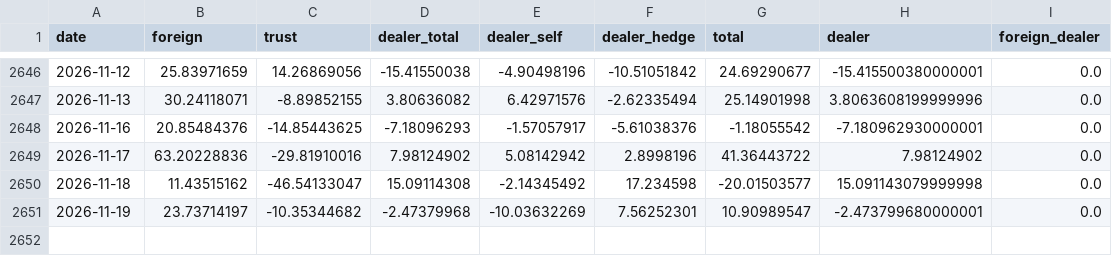
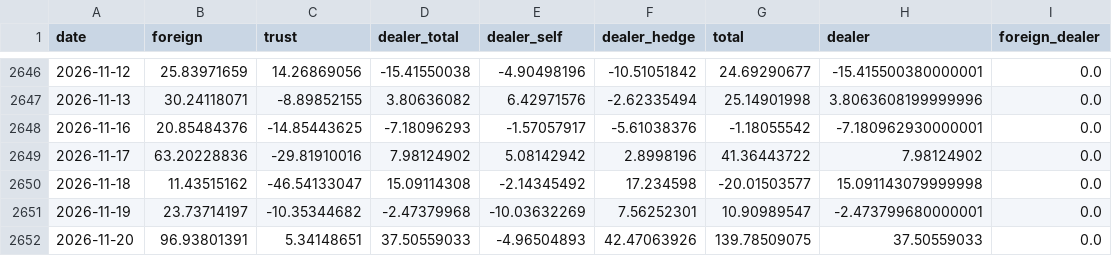
Before and after one commit to bamoo124-arch/tw-market-score, a CSV file: data/tpex_insti.csv, drawn as a sheet; only a part is shown, gaps mark what is left out.

```diff
--- a/data/tpex_insti.csv
+++ b/data/tpex_insti.csv
@@ -2651 +2651,2 @@ date,foreign,trust,dealer_total,dealer_self,dealer_hedge,total,dealer,foreign_de
 2026-11-19,23.73714197,-10.35344682,-2.47379968,-10.03632269,7.56252301,10.90989547,-2.473799680000001,0.0
+2026-11-20,96.93801391,5.34148651,37.50559033,-4.96504893,42.47063926,139.78509075,37.50559033,0.0
```
Also changed, not shown: data/fut_oi.csv, data/fx.csv, 5 other files.
